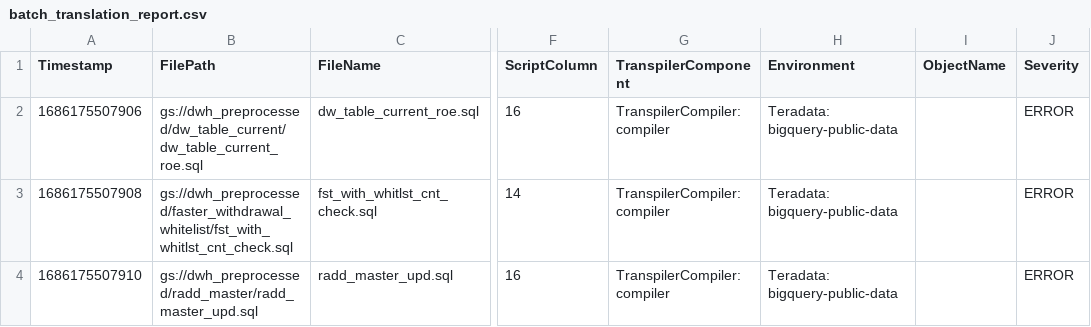
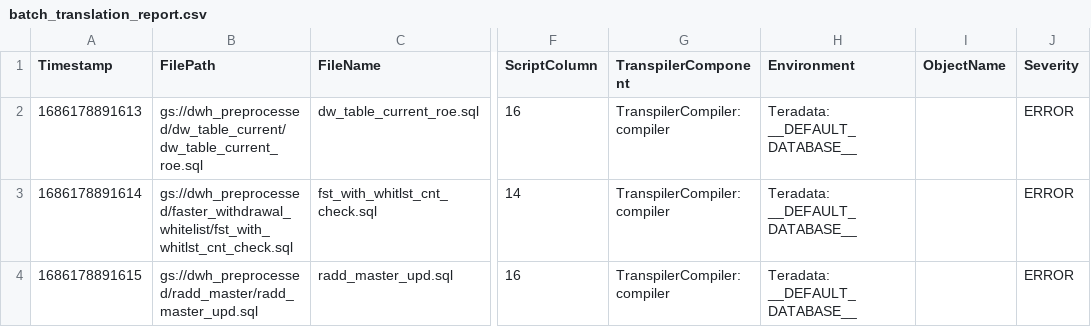
Before and after one commit to RealistAI/bq_migration_automation_tool, a CSV file: transpiled_sql/batch_translation_report.csv, drawn as a sheet; only a part is shown, gaps mark what is left out; the diff names each change by its address in the sheet, - before the commit and + after, or states it on an @@ line.

Commit message:
Troubling shooting the dataset mapping and sql logs

```diff
--- a/transpiled_sql/batch_translation_report.csv
+++ b/transpiled_sql/batch_translation_report.csv
-A2 (Timestamp): 1686175507906
+A2 (Timestamp): 1686178891613
-H2:H4 (Environment): Teradata: bigquery-public-data
+H2:H4 (Environment): Teradata: __DEFAULT_DATABASE__
-A3 (Timestamp): 1686175507908
+A3 (Timestamp): 1686178891614
-A4 (Timestamp): 1686175507910
+A4 (Timestamp): 1686178891615
```
Also changed, not shown: 8 other files.
